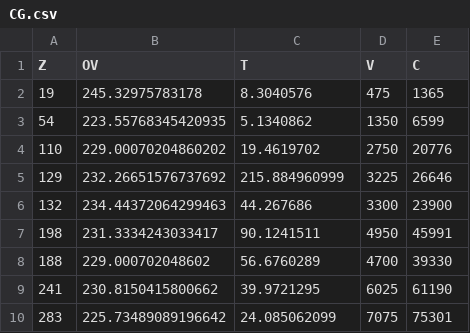
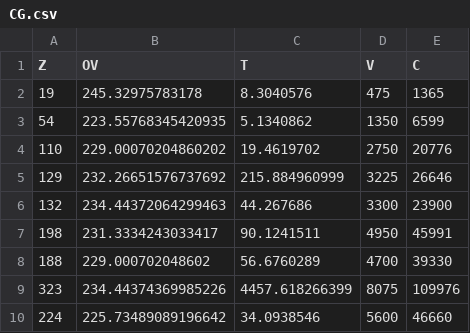
Before and after one commit to Gabriel-Zamora/Tesis, a CSV file: Pruebas/CG.csv, drawn as a sheet.

```diff
--- a/Pruebas/CG.csv
+++ b/Pruebas/CG.csv
@@ -8,3 +8,3 @@ Z,OV,T,V,C
 188,229.000702048602,56.6760289,4700,39330
-241,230.8150415800662,39.9721295,6025,61190
-283,225.73489089196642,24.085062099,7075,75301
+323,234.44374369985226,4457.618266399,8075,109976
+224,225.73489089196642,34.0938546,5600,46660
```
Also changed, not shown: 9 other files.
